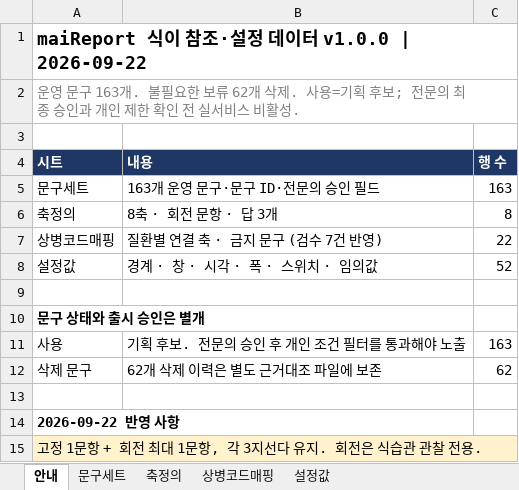
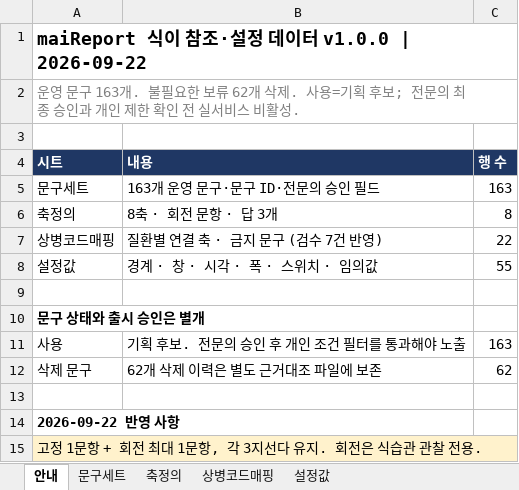
Before and after one commit to srleeinkorea/Project_maiReport, an Excel workbook: outputs/mai-report-policy/maiReport_식이_참조설정데이터_v1.0.0.xlsx, sheet 안내, drawn as a sheet; only a part is shown; values as stored, in another font and other column widths than the file's, no borders; the diff names each change by its address in the sheet, - before the commit and + after, or states it on an @@ line.

```diff
--- a/outputs/mai-report-policy/maiReport_식이_참조설정데이터_v1.0.0.xlsx (sheet 안내)
+++ b/outputs/mai-report-policy/maiReport_식이_참조설정데이터_v1.0.0.xlsx (sheet 안내)
-C8: 52
+C8: 55
```
Also changed, not shown: sheet 설정값, 4 other files.
